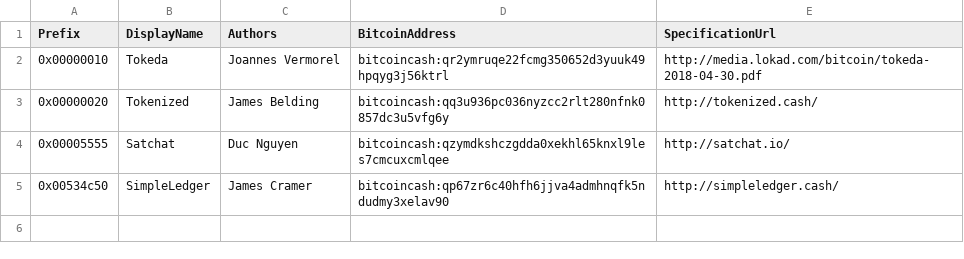
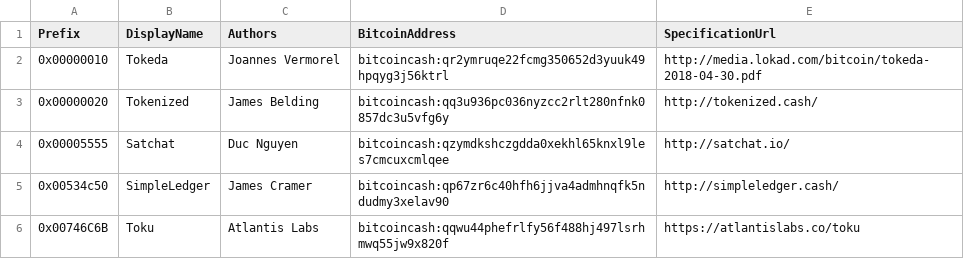
Before and after one commit to Lokad/Terab, a CSV file: etc/protocols.csv, drawn as a sheet; the diff names each change by its address in the sheet, - before the commit and + after, or states it on an @@ line.

Commit message:
protocol: Added Toku by Atlantis Labs

```diff
--- a/etc/protocols.csv
+++ b/etc/protocols.csv
+row 6: 0x00746C6B | Toku | Atlantis Labs | bitcoincash:qqwu44phefrlfy56f488hj497lsrhmwq55jw9x820f | https://atlantislabs.co/toku
```
